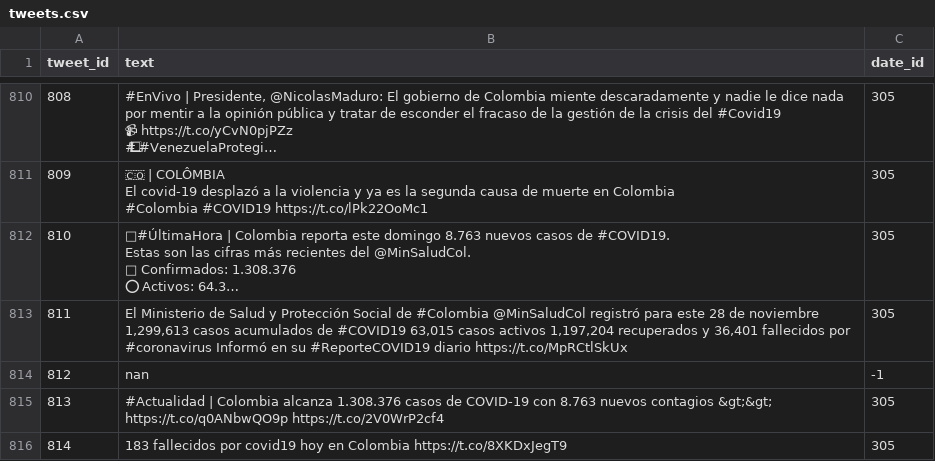
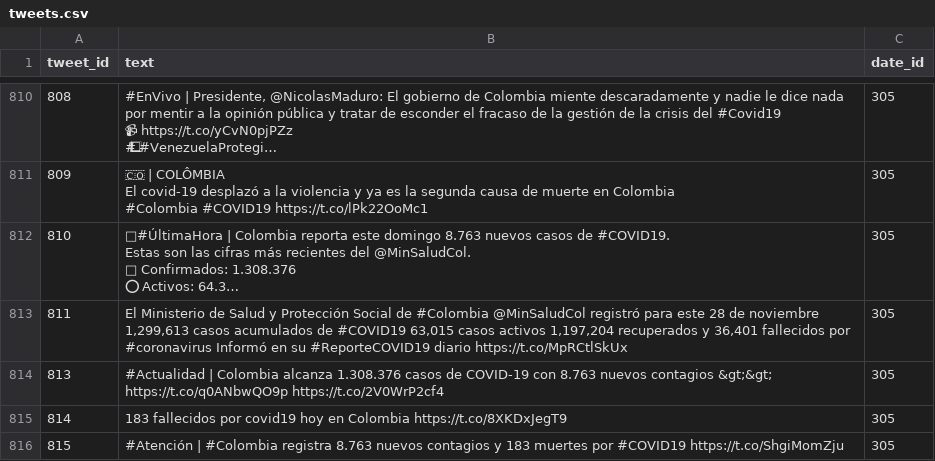
Before and after one commit to JhennerTigreros/curve_behavior, a CSV file: etl/output/tweets.csv, drawn as a sheet; only a part is shown, gaps mark what is left out; the shorter side is filled out with more unchanged rows; long unchanged cells end in …; the diff names each change by its address in the sheet, - before the commit and + after, or states it on an @@ line.

```diff
--- a/etl/output/tweets.csv
+++ b/etl/output/tweets.csv
-row 814: 812 | nan | -1
```
Also changed, not shown: etl/output/locations.csv, etl/output/news.csv, 6 other files.
